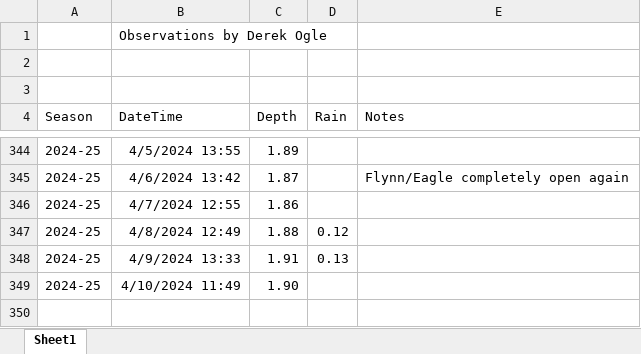
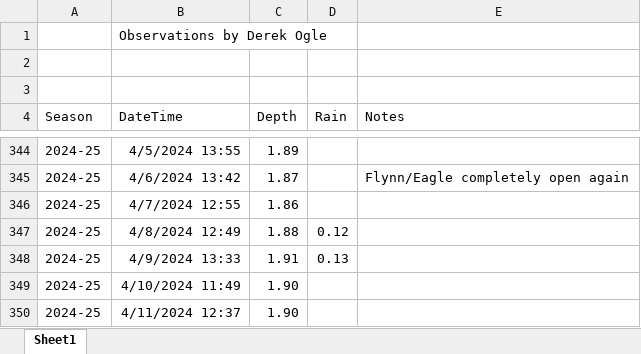
Before and after one commit to droglenc/droglenc.github.io, an Excel workbook: portfolio/posts/_data/Flynn_Dam_Heights.xlsx, sheet Sheet1, drawn as a sheet; only a part is shown, gaps mark what is left out; values as stored, in another font and other column widths than the file's, no borders; the diff names each change by its address in the sheet, - before the commit and + after, or states it on an @@ line.

```diff
--- a/portfolio/posts/_data/Flynn_Dam_Heights.xlsx (sheet Sheet1)
+++ b/portfolio/posts/_data/Flynn_Dam_Heights.xlsx (sheet Sheet1)
+row 350: 2024-25 | 4/11/2024 12:37 | 1.90
```
Also changed, not shown: 5 other files.
